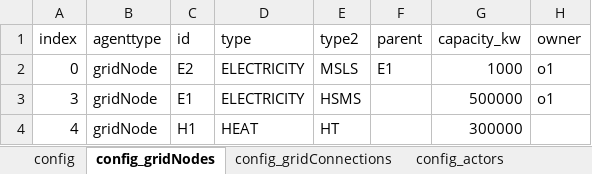
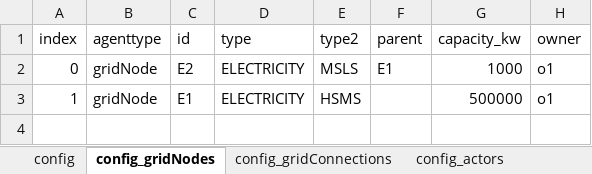
Before and after one commit to Zenmo/HOLON, an Excel workbook: run_cloud_experiments/input/industry_case/db_backboneConfig_industriecase.xlsx, sheet config_gridNodes, drawn as a sheet; values as stored, in another font and other column widths than the file's, no borders; the diff names each change by its address in the sheet, - before the commit and + after, or states it on an @@ line.

Commit message:
Added logistics fleet as pure consumption asset, integrated evaluation in Building gridConnection

```diff
--- a/run_cloud_experiments/input/industry_case/db_backboneConfig_industriecase.xlsx (sheet config_gridNodes)
+++ b/run_cloud_experiments/input/industry_case/db_backboneConfig_industriecase.xlsx (sheet config_gridNodes)
-A3 (index): 3
+A3 (index): 1
-row 4: 4 | gridNode | H1 | HEAT | HT |  | 300000
```
Also changed, not shown: sheet config_gridConnections, sheet config_actors, sheet config_energyAssets, Base/db_defaultEnergyAssets.xlsx, 13 other files.
